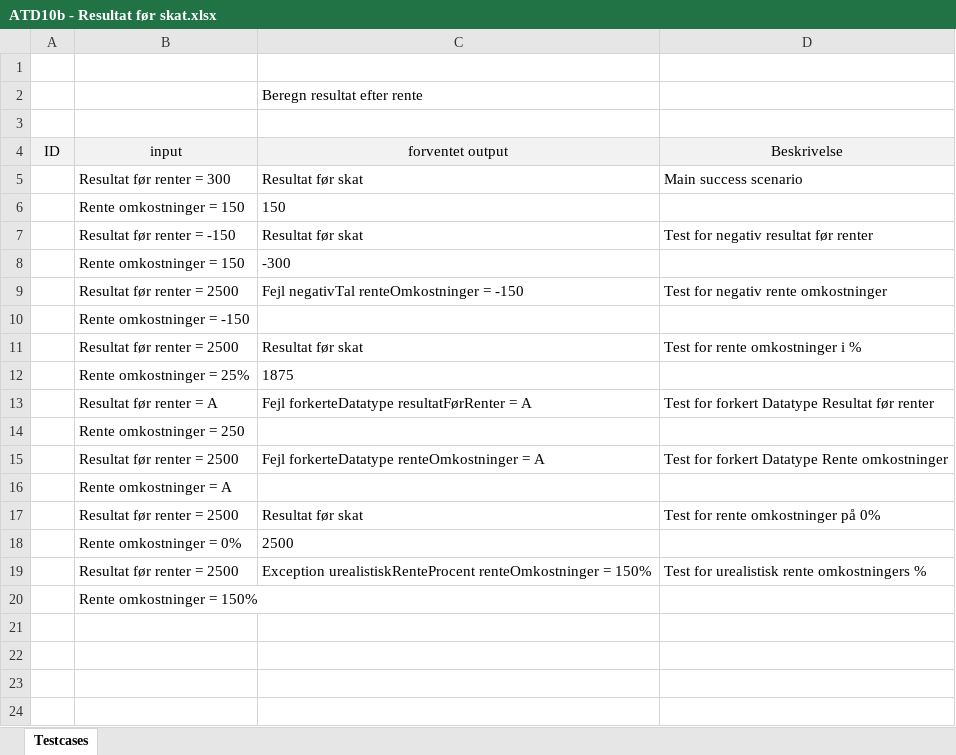
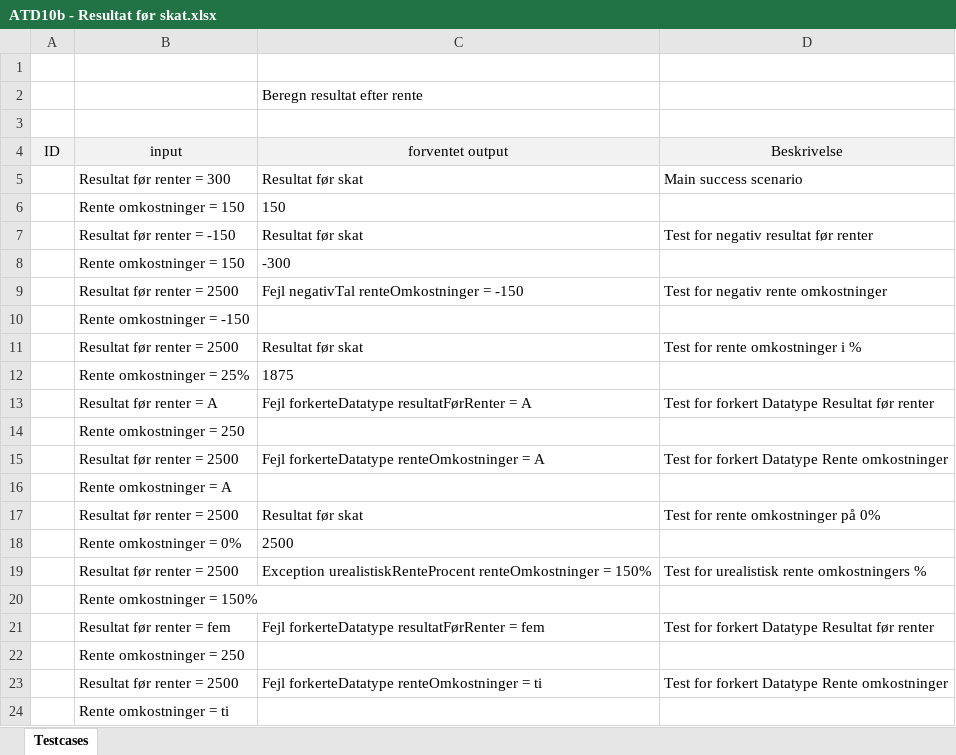
Before and after one commit to zealand-andp/HoeKulator, an Excel workbook: 05 Test/ATD10b - Resultat før skat.xlsx, sheet Testcases, drawn as a sheet; values as stored, in another font and other column widths than the file's, no borders; the diff names each change by its address in the sheet, - before the commit and + after, or states it on an @@ line.

Commit message:
Update ATD10b - Resultat før skat.xlsx
tilføjede String fejl
-Bille

```diff
--- a/05 Test/ATD10b - Resultat før skat.xlsx (sheet Testcases)
+++ b/05 Test/ATD10b - Resultat før skat.xlsx (sheet Testcases)
+row 21:  | Resultat før renter = fem | Fejl forkerteDatatype resultatFørRenter = fem | Test for forkert Datatype Resultat før renter
+row 22:  | Rente omkostninger = 250
+row 23:  | Resultat før renter = 2500 | Fejl forkerteDatatype renteOmkostninger = ti | Test for forkert Datatype Rente omkostninger
+row 24:  | Rente omkostninger = ti
```
